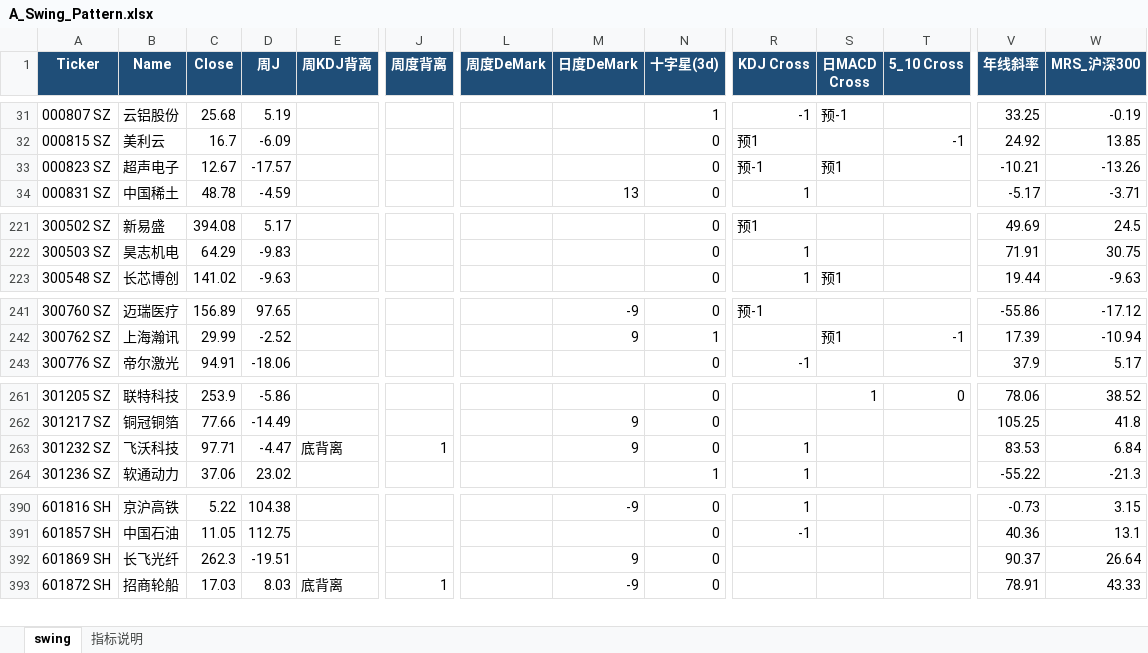
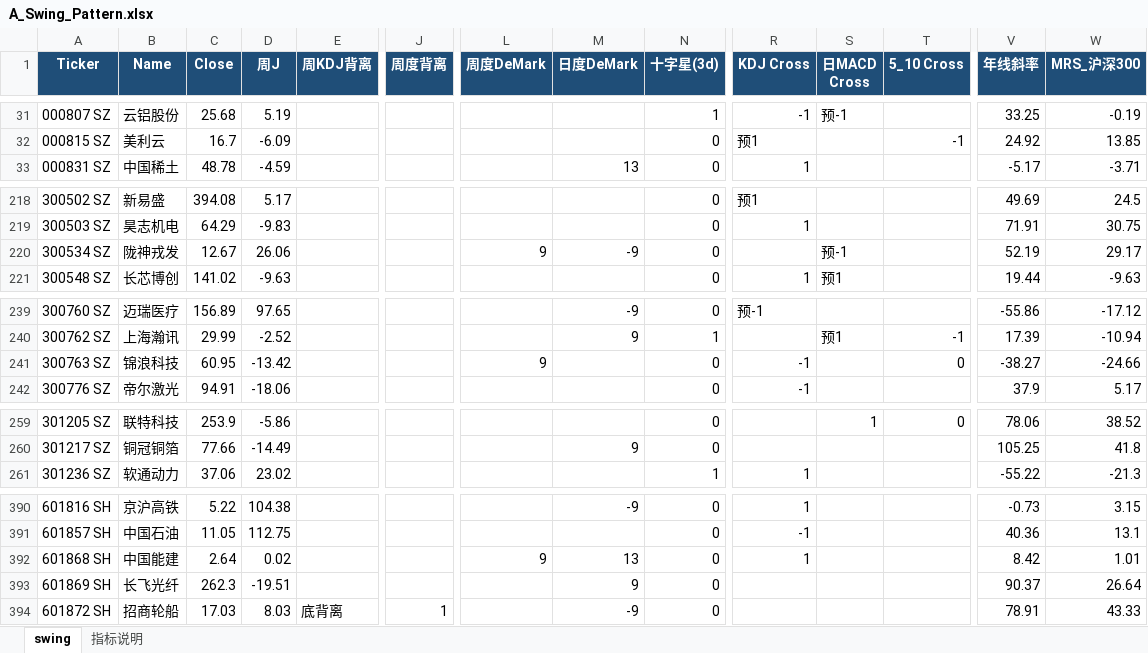
Before and after one commit to jibom/trend-equity-screener, an Excel workbook: hk_swing_pattern/A_Swing_Pattern.xlsx, sheet swing, drawn as a sheet; only a part is shown, gaps mark what is left out; values as stored, in another font and other column widths than the file's, no borders; removed rows and columns are numbered as before the commit, all else as after; rows hold the shown columns only; the diff covers the shown part only; the diff names each change by its address in the sheet, - before the commit and + after, or states it on an @@ line.

```diff
--- a/hk_swing_pattern/A_Swing_Pattern.xlsx (sheet swing)
+++ b/hk_swing_pattern/A_Swing_Pattern.xlsx (sheet swing)
-row 33: 000823 SZ | 超声电子 | 12.67 | -17.57 |  |  |  |  | 0 | 预-1 | 预1 |  | -10.21 | -13.26
+row 220: 300534 SZ | 陇神戎发 | 12.67 | 26.06 |  |  | 9 | -9 | 0 |  | 预-1 |  | 52.19 | 29.17
+row 241: 300763 SZ | 锦浪科技 | 60.95 | -13.42 |  |  | 9 |  | 0 | -1 |  | 0 | -38.27 | -24.66
-row 263: 301232 SZ | 飞沃科技 | 97.71 | -4.47 | 底背离 | 1 |  | 9 | 0 | 1 |  |  | 83.53 | 6.84
+row 392: 601868 SH | 中国能建 | 2.64 | 0.02 |  |  | 9 | 13 | 0 | 1 |  |  | 8.42 | 1.01
```
Also changed, not shown: 7 added rows and 8 removed rows elsewhere in this sheet, public/hk_swing_pattern/A_Swing_Pattern.xlsx, 2 other files.
